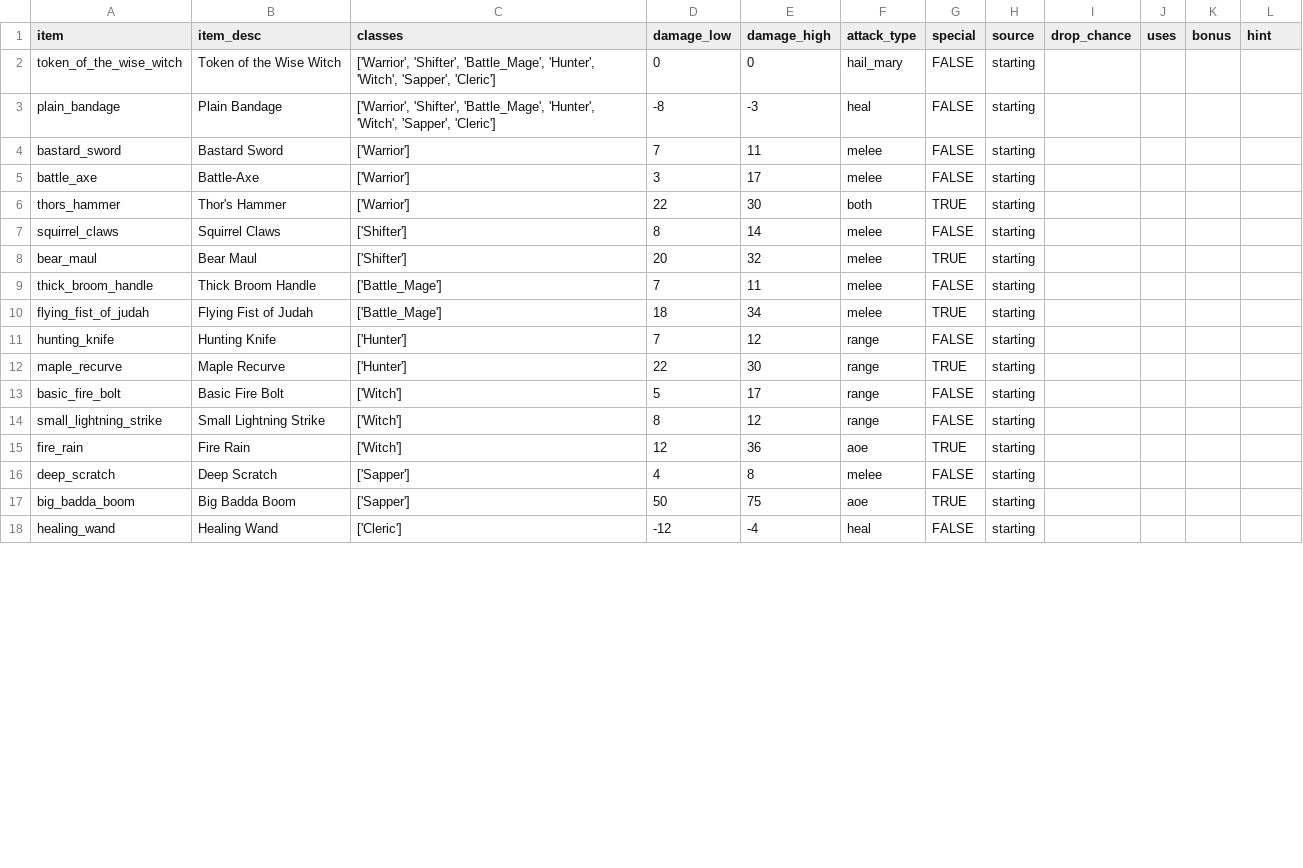
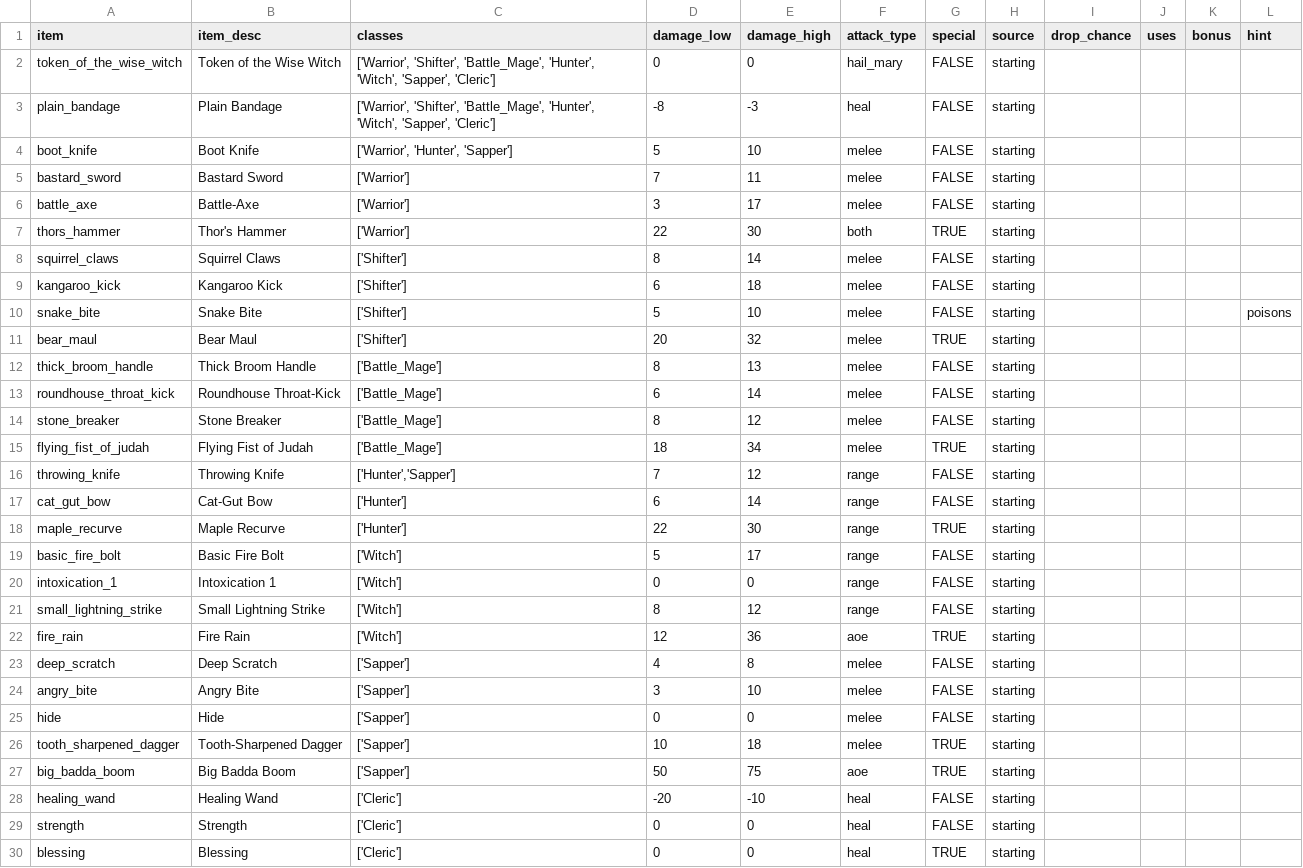
Before and after one commit to theobigdog/Slayer_Next_Gen, a CSV file: supporting_docs/items.csv, drawn as a sheet; only a part is shown; the diff covers the shown part only.

Commit message:
Updates to items and mob_items
Updated a lot of heroine items and mob items

```diff
--- a/supporting_docs/items.csv
+++ b/supporting_docs/items.csv
@@ -3,2 +3,3 @@ token_of_the_wise_witch,Token of the Wise Witch,"['Warrior', 'Shifter', 'Battle_
 plain_bandage,Plain Bandage,"['Warrior', 'Shifter', 'Battle_Mage', 'Hunter', 'Witch', 'Sapper', 'Cleric']",-8,-3,heal,FALSE,starting,,,,
+boot_knife,Boot Knife,"['Warrior', 'Hunter', 'Sapper']",5,10,melee,FALSE,starting,,,,
 bastard_sword,Bastard Sword,['Warrior'],7,11,melee,FALSE,starting,,,,
@@ -7,8 +8,14 @@ thors_hammer,Thor's Hammer,['Warrior'],22,30,both,TRUE,starting,,,,
 squirrel_claws,Squirrel Claws,['Shifter'],8,14,melee,FALSE,starting,,,,
+kangaroo_kick,Kangaroo Kick,['Shifter'],6,18,melee,FALSE,starting,,,,
+snake_bite,Snake Bite,['Shifter'],5,10,melee,FALSE,starting,,,,poisons
 bear_maul,Bear Maul,['Shifter'],20,32,melee,TRUE,starting,,,,
-thick_broom_handle,Thick Broom Handle,['Battle_Mage'],7,11,melee,FALSE,starting,,,,
+thick_broom_handle,Thick Broom Handle,['Battle_Mage'],8,13,melee,FALSE,starting,,,,
+roundhouse_throat_kick,Roundhouse Throat-Kick,['Battle_Mage'],6,14,melee,FALSE,starting,,,,
+stone_breaker,Stone Breaker,['Battle_Mage'],8,12,melee,FALSE,starting,,,,
 flying_fist_of_judah,Flying Fist of Judah,['Battle_Mage'],18,34,melee,TRUE,starting,,,,
-hunting_knife,Hunting Knife,['Hunter'],7,12,range,FALSE,starting,,,,
+throwing_knife,Throwing Knife,"['Hunter','Sapper']",7,12,range,FALSE,starting,,,,
+cat_gut_bow,Cat-Gut Bow,['Hunter'],6,14,range,FALSE,starting,,,,
 maple_recurve,Maple Recurve,['Hunter'],22,30,range,TRUE,starting,,,,
 basic_fire_bolt,Basic Fire Bolt,['Witch'],5,17,range,FALSE,starting,,,,
+intoxication_1,Intoxication 1,['Witch'],0,0,range,FALSE,starting,,,,
 small_lightning_strike,Small Lightning Strike,['Witch'],8,12,range,FALSE,starting,,,,
@@ -16,3 +23,8 @@ fire_rain,Fire Rain,['Witch'],12,36,aoe,TRUE,starting,,,,
 deep_scratch,Deep Scratch,['Sapper'],4,8,melee,FALSE,starting,,,,
+angry_bite,Angry Bite,['Sapper'],3,10,melee,FALSE,starting,,,,
+hide,Hide,['Sapper'],0,0,melee,FALSE,starting,,,,
+tooth_sharpened_dagger,Tooth-Sharpened Dagger,['Sapper'],10,18,melee,TRUE,starting,,,,
 big_badda_boom,Big Badda Boom,['Sapper'],50,75,aoe,TRUE,starting,,,,
-healing_wand,Healing Wand,['Cleric'],-12,-4,heal,FALSE,starting,,,,
+healing_wand,Healing Wand,['Cleric'],-20,-10,heal,FALSE,starting,,,,
+strength,Strength,['Cleric'],0,0,heal,FALSE,starting,,,,
+blessing,Blessing,['Cleric'],0,0,heal,TRUE,starting,,,,
```
Also changed, not shown: 6 added rows, 1 removed row and 25 edited cells elsewhere in this file, supporting_docs/mob_equipment.csv.
